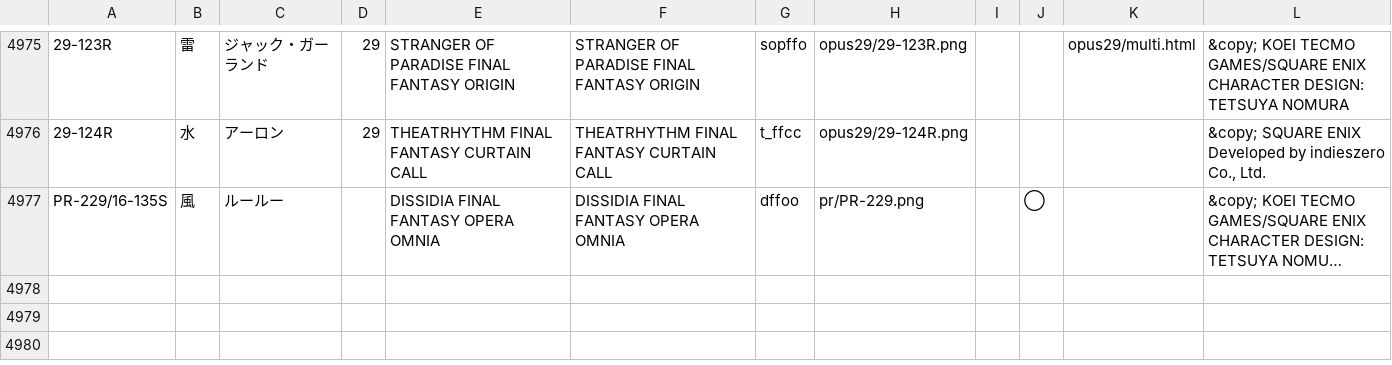
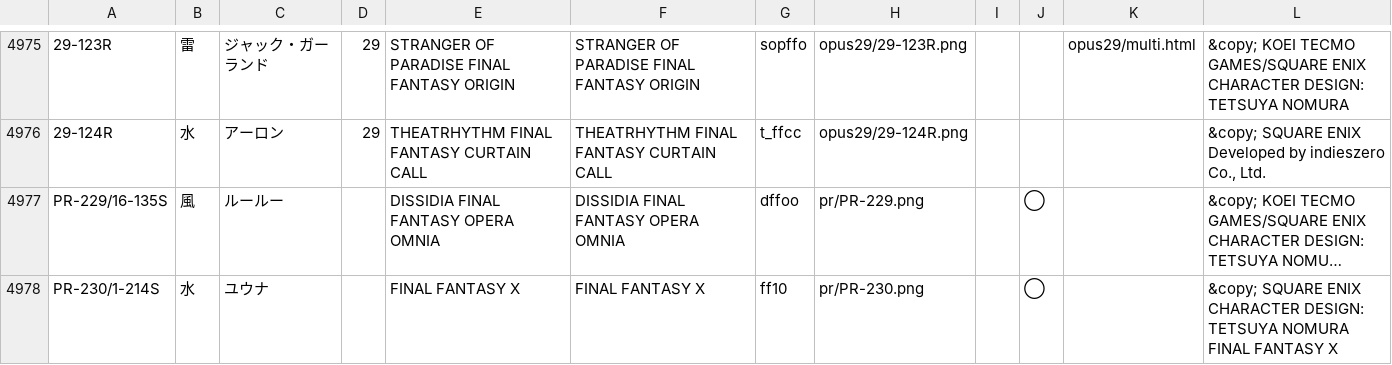
Before and after one commit to simondriesen/ff-tcg-card-list, a CSV file: files/cards.jp.csv, drawn as a sheet; only a part is shown, gaps mark what is left out; long unchanged cells end in …; ↵ is a line break in a cell; the diff names each change by its address in the sheet, - before the commit and + after, or states it on an @@ line.

```diff
--- a/files/cards.jp.csv
+++ b/files/cards.jp.csv
+row 4978: PR-230/1-214S | 水 | ユウナ |  | FINAL FANTASY X | FINAL FANTASY X | ff10 | pr/PR-230.png |  | ◯ |  | &copy; SQUARE ENIX ↵ CHARACTER DESIGN: TETSUYA NOMURA ↵ FINAL FANTASY X
```
Also changed, not shown: 2 other files.
